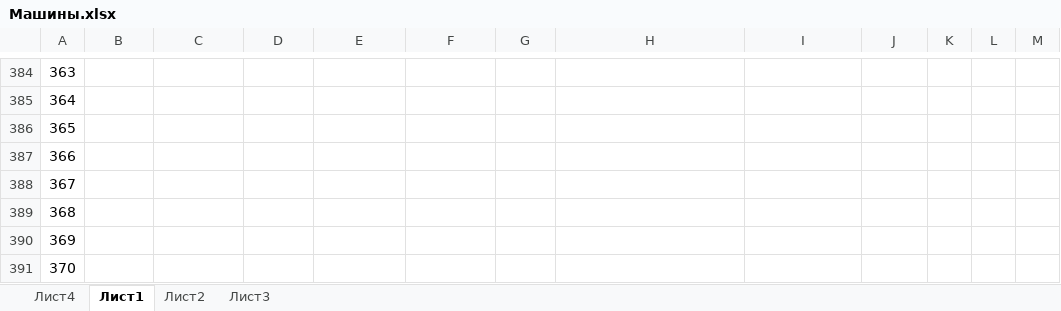
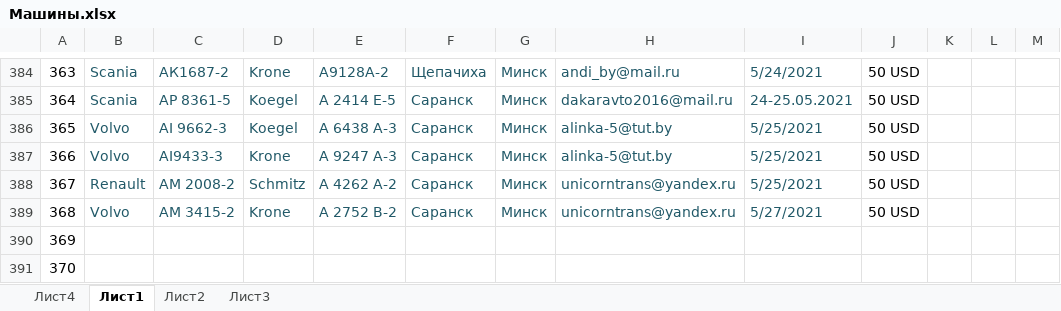
Before and after one commit to rutraq/Logistic, an Excel workbook: Машины.xlsx, sheet Лист1, drawn as a sheet; only a part is shown, gaps mark what is left out; values as stored, in another font and other column widths than the file's, no borders; the diff covers the shown part only; the diff names each change by its address in the sheet, - before the commit and + after, or states it on an @@ line.

```diff
--- a/Машины.xlsx (sheet Лист1)
+++ b/Машины.xlsx (sheet Лист1)
-B384:B385: (empty)
+B384:B385: Scania
-C384: (empty)
+C384: AК1687-2
-D384: (empty)
+D384: Krone
-E384: (empty)
+E384: A9128A-2
-F384: (empty)
+F384: Щепачиха
-G384:G389: (empty)
+G384:G389: Минск
-H384: (empty)
+H384: andi_by@mail.ru
-I384: (empty)
+I384: 5/24/2021
-J384:J389: (empty)
+J384:J389: 50 USD
-C385: (empty)
+C385: AР 8361-5
-D385:D386: (empty)
+D385:D386: Koegel
-E385: (empty)
+E385: А 2414 Е-5
-F385:F389: (empty)
+F385:F389: Саранск
-H385: (empty)
+H385: dakaravto2016@mail.ru
-I385: (empty)
+I385: 24-25.05.2021
-B386:B387: (empty)
+B386:B387: Volvo
-C386: (empty)
+C386: AI 9662-3
-E386: (empty)
+E386: A 6438 A-3
-H386:H387: (empty)
+H386:H387: alinka-5@tut.by
-I386:I388: (empty)
+I386:I388: 5/25/2021
-C387: (empty)
+C387: AI9433-3
-D387: (empty)
+D387: Krone
-E387: (empty)
+E387: A 9247 A-3
-B388: (empty)
+B388: Renault
-C388: (empty)
+C388: АМ 2008-2
-D388: (empty)
+D388: Schmitz
-E388: (empty)
+E388: А 4262 А-2
-H388:H389: (empty)
+H388:H389: unicorntrans@yandex.ru
-B389: (empty)
+B389: Volvo
-C389: (empty)
+C389: АМ 3415-2
-D389: (empty)
+D389: Krone
-E389: (empty)
+E389: А 2752 В-2
-I389: (empty)
+I389: 5/27/2021
```
Also changed, not shown: 91 edited cells and cell formats elsewhere in this sheet, 7 other files.
